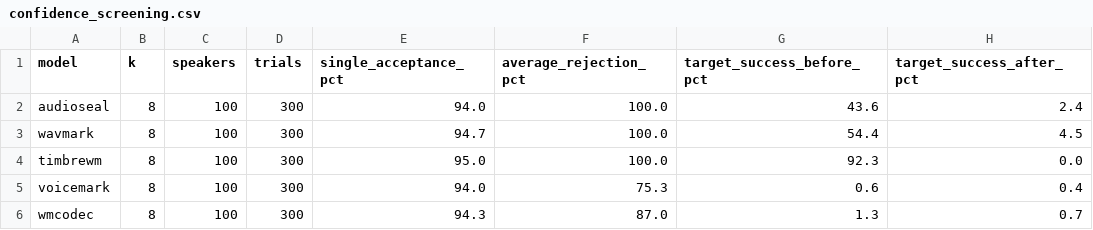
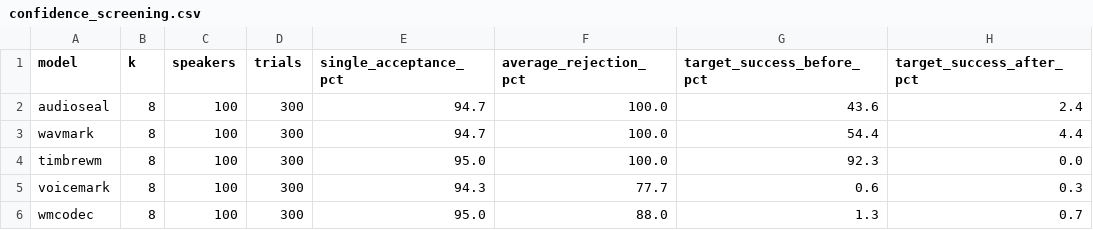
Before and after one commit to Silwan5z/neural-audio-watermark-collusion-attack, a CSV file: data/summary/confidence_screening.csv, drawn as a sheet.

```diff
--- a/data/summary/confidence_screening.csv
+++ b/data/summary/confidence_screening.csv
@@ -1,6 +1,6 @@
 model,k,speakers,trials,single_acceptance_pct,average_rejection_pct,target_success_before_pct,target_success_after_pct
-audioseal,8,100,300,94.0,100.0,43.6,2.4
-wavmark,8,100,300,94.7,100.0,54.4,4.5
+audioseal,8,100,300,94.7,100.0,43.6,2.4
+wavmark,8,100,300,94.7,100.0,54.4,4.4
 timbrewm,8,100,300,95.0,100.0,92.3,0.0
-voicemark,8,100,300,94.0,75.3,0.6,0.4
-wmcodec,8,100,300,94.3,87.0,1.3,0.7
+voicemark,8,100,300,94.3,77.7,0.6,0.3
+wmcodec,8,100,300,95.0,88.0,1.3,0.7
```
Also changed, not shown: data/manifest.csv, 26 other files.
